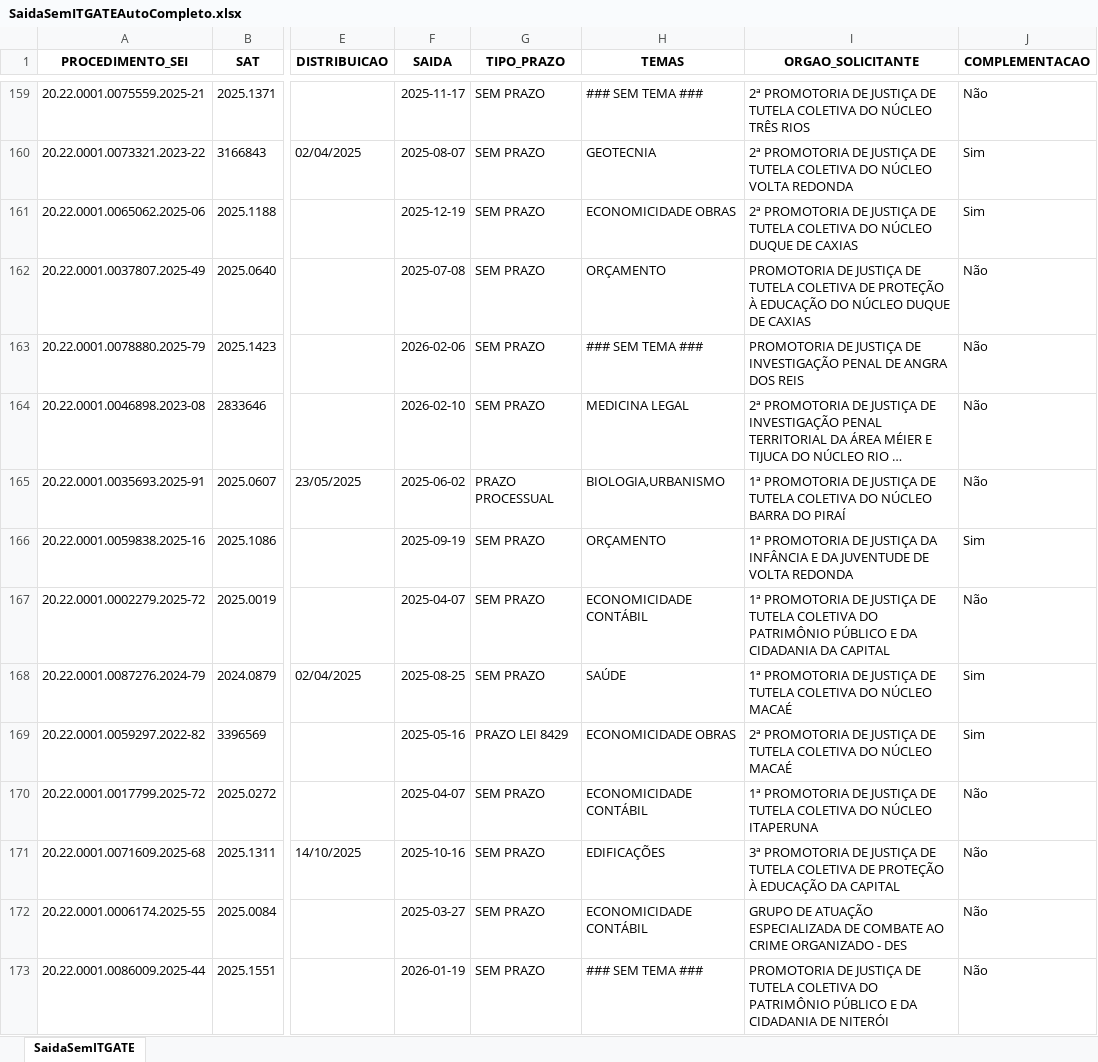
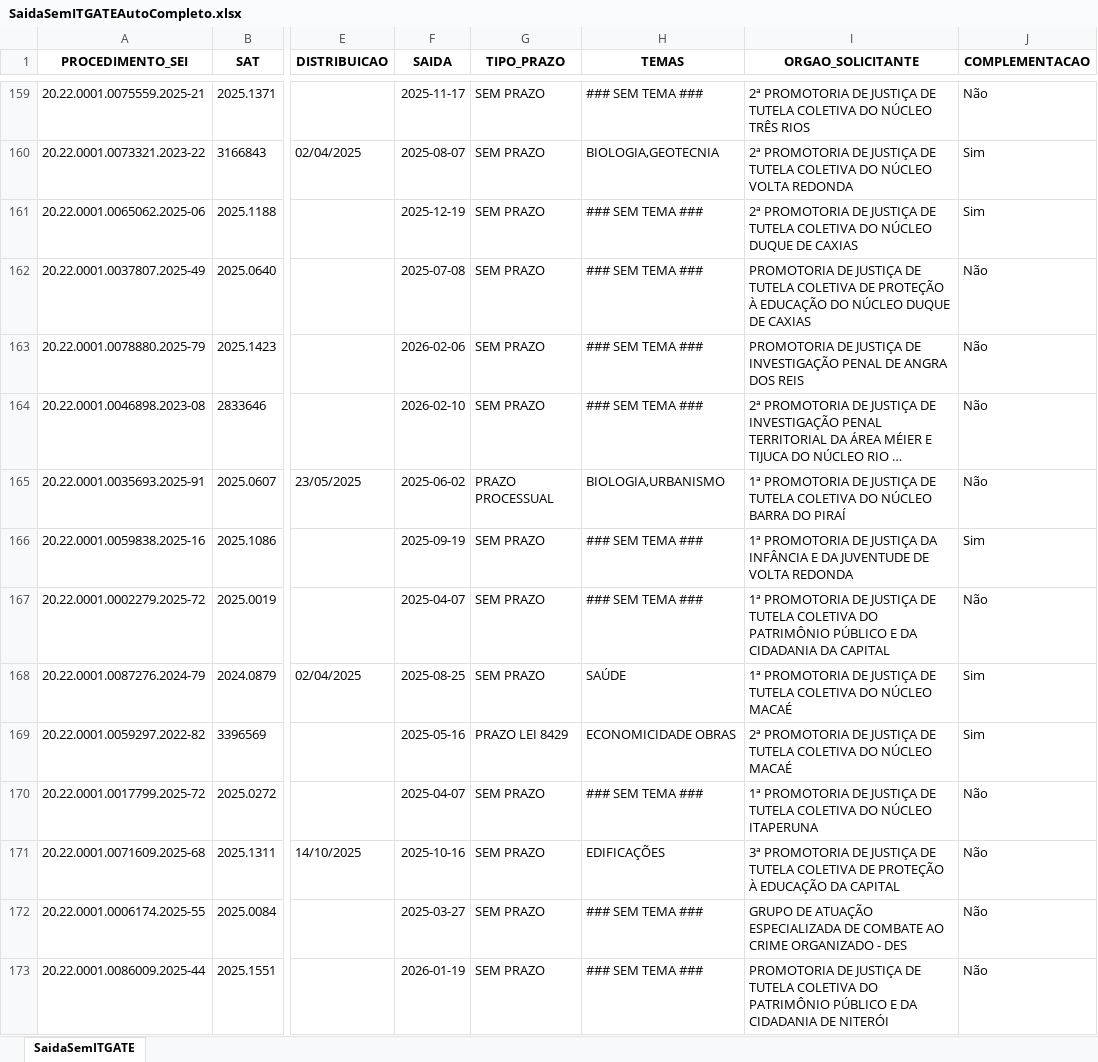
Before and after one commit to pedropaixaomprj/backlog-GATE, an Excel workbook: SaidaSemITGATEAutoCompleto.xlsx, sheet SaidaSemITGATE, drawn as a sheet; only a part is shown, gaps mark what is left out; long unchanged cells end in …; values as stored, in another font and other column widths than the file's, no borders; the diff covers the shown part only; the diff names each change by its address in the sheet, - before the commit and + after, or states it on an @@ line.

Commit message:
Add backlog, prod, and saida_sem_it - 2026-03-10 20:30:04

```diff
--- a/SaidaSemITGATEAutoCompleto.xlsx (sheet SaidaSemITGATE)
+++ b/SaidaSemITGATEAutoCompleto.xlsx (sheet SaidaSemITGATE)
-H160 (TEMAS): GEOTECNIA
+H160 (TEMAS): BIOLOGIA,GEOTECNIA
-H161 (TEMAS): ECONOMICIDADE OBRAS
+H161 (TEMAS): ### SEM TEMA ###
-H162 (TEMAS): ORÇAMENTO
+H162 (TEMAS): ### SEM TEMA ###
-H164 (TEMAS): MEDICINA LEGAL
+H164 (TEMAS): ### SEM TEMA ###
-H166 (TEMAS): ORÇAMENTO
+H166 (TEMAS): ### SEM TEMA ###
-H167 (TEMAS): ECONOMICIDADE CONTÁBIL
+H167 (TEMAS): ### SEM TEMA ###
-H170 (TEMAS): ECONOMICIDADE CONTÁBIL
+H170 (TEMAS): ### SEM TEMA ###
-H172 (TEMAS): ECONOMICIDADE CONTÁBIL
+H172 (TEMAS): ### SEM TEMA ###
```
Also changed, not shown: 350 edited cells elsewhere in this sheet, BacklogGATEAutoCompleto.xlsx, 1 other file.
